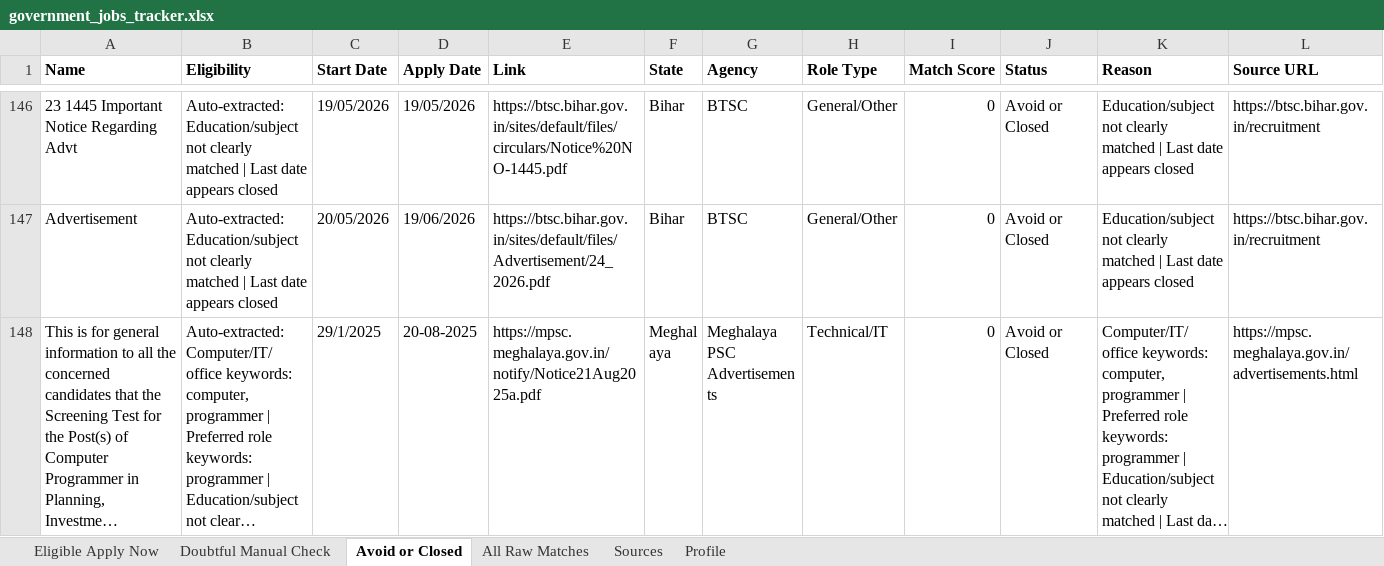
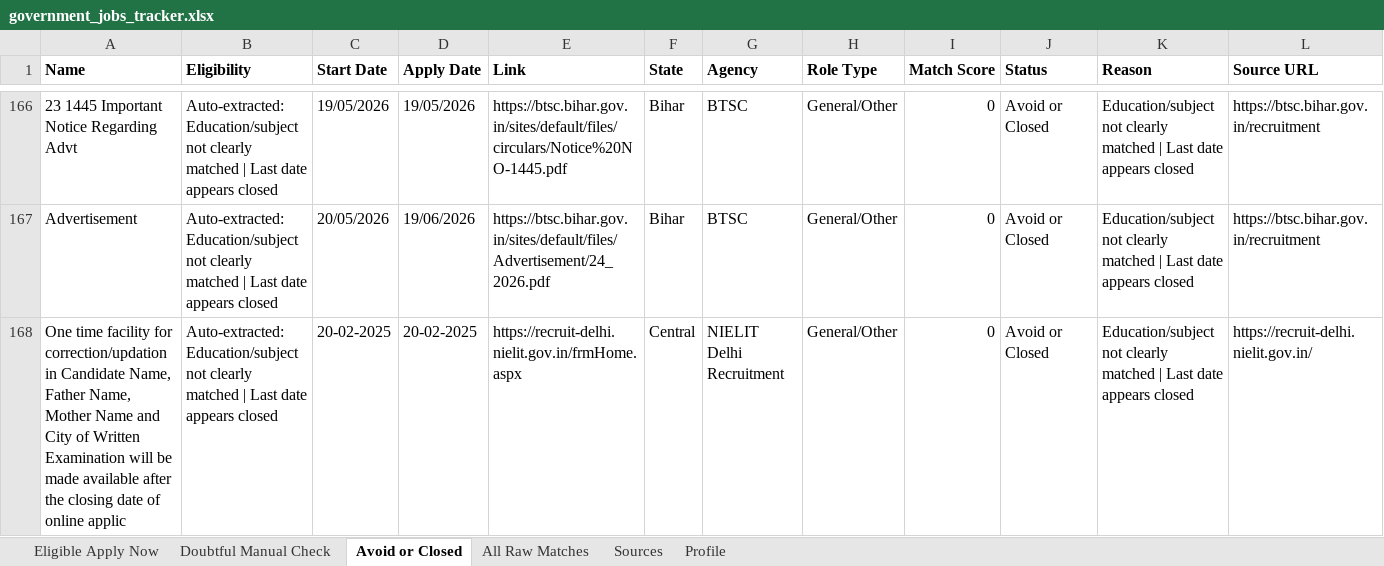
Before and after one commit to cshemant/LearnWithHemant, an Excel workbook: jobs/government_jobs_tracker.xlsx, sheet Avoid or Closed, drawn as a sheet; only a part is shown, gaps mark what is left out; the shorter side is filled out with more unchanged rows; long unchanged cells end in …; values as stored, in another font and other column widths than the file's, no borders; rows hold the shown columns only; the diff covers the shown part only; the diff names each change by its address in the sheet, - before the commit and + after, or states it on an @@ line.

```diff
--- a/jobs/government_jobs_tracker.xlsx (sheet Avoid or Closed)
+++ b/jobs/government_jobs_tracker.xlsx (sheet Avoid or Closed)
+row 168: One time facility for correction/updation in Candidate Name, Father Name, Mother Name and City of Written Examination will be made available after the closing date of online applic | Auto-extracted: Education/subject not clearly matched | Last date appears closed | 20-02-2025 | 20-02-2025 | https://recruit-delhi.nielit.gov.in/frmHome.aspx | Central | NIELIT Delhi Recruitment | General/Other | 0 | Avoid or Closed | Education/subject not clearly matched | Last date appears closed | https://recruit-delhi.nielit.gov.in/
```
Also changed, not shown: 69 added rows, 5 removed rows and 1 edited cell elsewhere in this sheet, sheet All Raw Matches, sheet Doubtful Manual Check, 40 other files.
